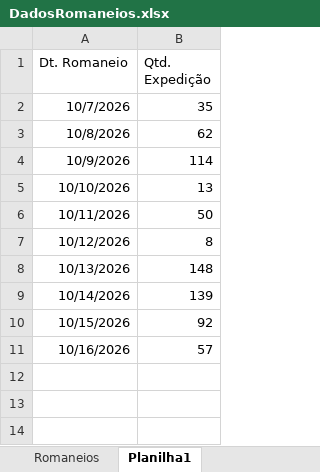
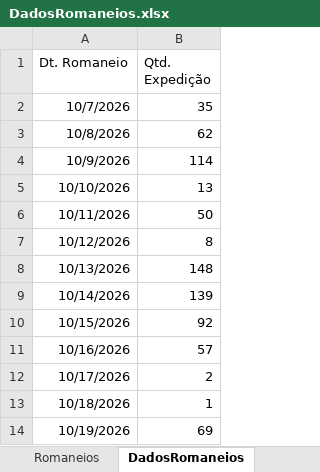
Before and after one commit to Retr00-Br/AcompanhamentoProducao, an Excel workbook: DadosRomaneios.xlsx, sheet DadosRomaneios, drawn as a sheet; values as stored, in another font and other column widths than the file's, no borders; the diff names each change by its address in the sheet, - before the commit and + after, or states it on an @@ line.

```diff
--- a/DadosRomaneios.xlsx (sheet DadosRomaneios)
+++ b/DadosRomaneios.xlsx (sheet DadosRomaneios)
-sheet tab: Planilha1
+sheet tab: DadosRomaneios
+row 12: 10/17/2026 | 2
+row 13: 10/18/2026 | 1
+row 14: 10/19/2026 | 69
```
Also changed, not shown: sheet Romaneios, DadosFaturamento.xlsx, DadosProducao.xlsx, 1 other file.
